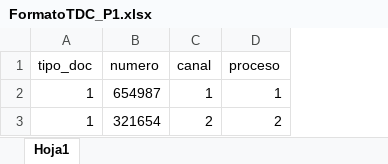
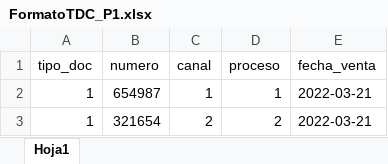
Before and after one commit to fabercardenas/qntProcesos, an Excel workbook: website/Formatos/FormatoTDC_P1.xlsx, sheet Hoja1, drawn as a sheet; values as stored, in another font and other column widths than the file's, no borders; the diff names each change by its address in the sheet, - before the commit and + after, or states it on an @@ line.

```diff
--- a/website/Formatos/FormatoTDC_P1.xlsx (sheet Hoja1)
+++ b/website/Formatos/FormatoTDC_P1.xlsx (sheet Hoja1)
+column E (fecha_venta), rows 2-3: 2022-03-21 | 2022-03-21
```
Also changed, not shown: 24 other files.
